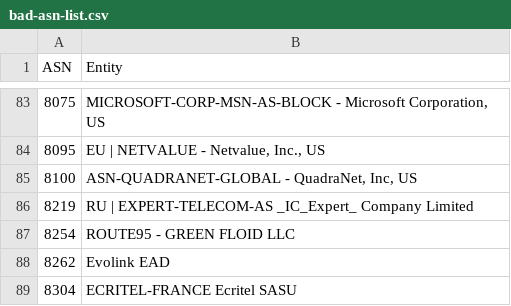
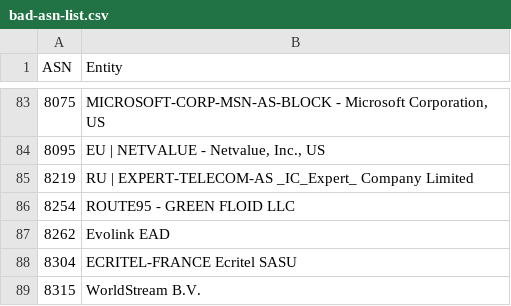
Before and after one commit to Arie/serveme, a CSV file: doc/bad-asn-list.csv, drawn as a sheet; only a part is shown, gaps mark what is left out; the shorter side is filled out with more unchanged rows; the diff names each change by its address in the sheet, - before the commit and + after, or states it on an @@ line.

Commit message:
Remove AS8100 from the bad asn list, it is now used by splice.au internet

```diff
--- a/doc/bad-asn-list.csv
+++ b/doc/bad-asn-list.csv
-row 85: 8100 | ASN-QUADRANET-GLOBAL - QuadraNet, Inc, US
```
